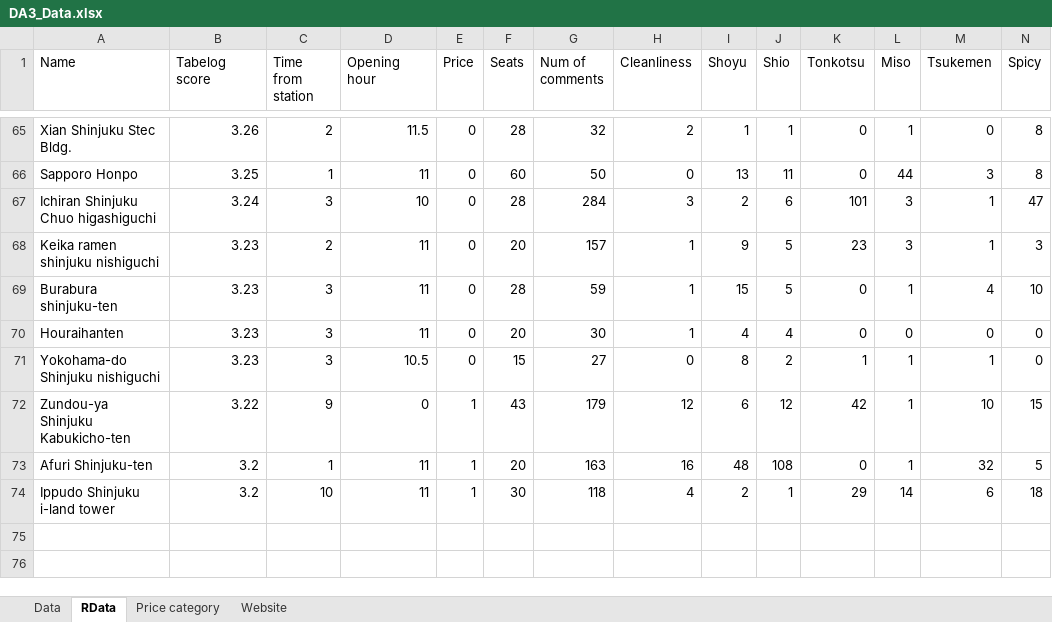
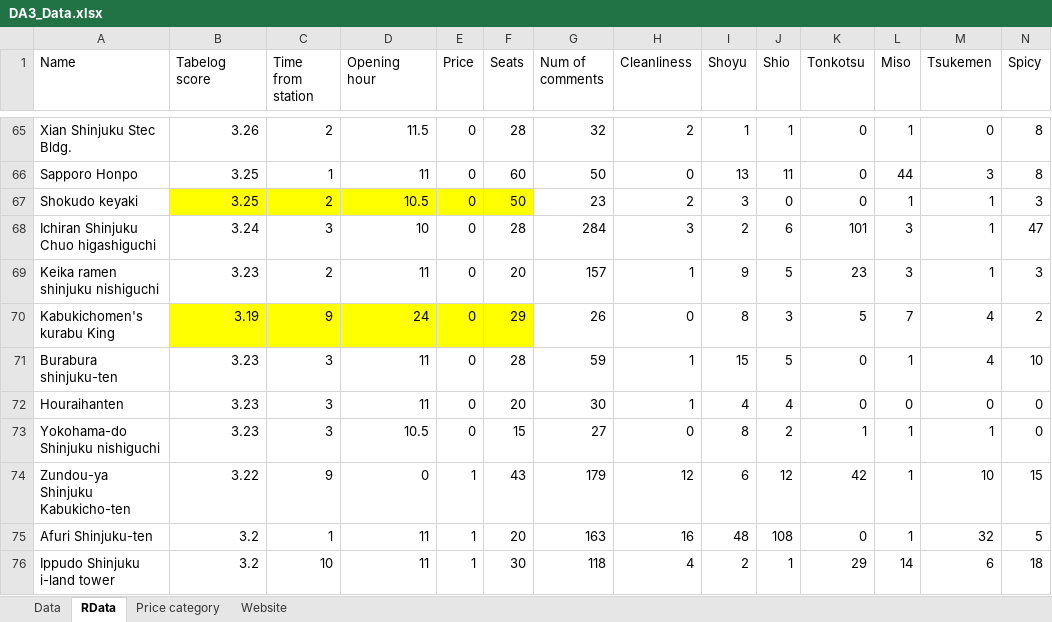
Before and after one commit to kkyusuke/class-materials, an Excel workbook: DA3_Data.xlsx, sheet RData, drawn as a sheet; only a part is shown, gaps mark what is left out; values as stored, in another font and other column widths than the file's, no borders; rows hold the shown columns only; the diff covers the shown part only; the diff names each change by its address in the sheet, - before the commit and + after, or states it on an @@ line.

```diff
--- a/DA3_Data.xlsx (sheet RData)
+++ b/DA3_Data.xlsx (sheet RData)
+row 67: Shokudo keyaki | 3.25 | 2 | 10.5 | 0 | 50 | 23 | 2 | 3 | 0 | 0 | 1 | 1 | 3
+row 70: Kabukichomen's kurabu King | 3.19 | 9 | 24 | 0 | 29 | 26 | 0 | 8 | 3 | 5 | 7 | 4 | 2
```
Also changed, not shown: 25 added rows elsewhere in this sheet, sheet Data.
